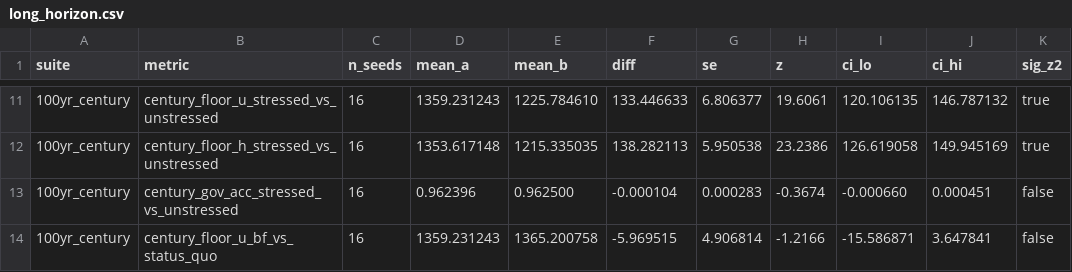
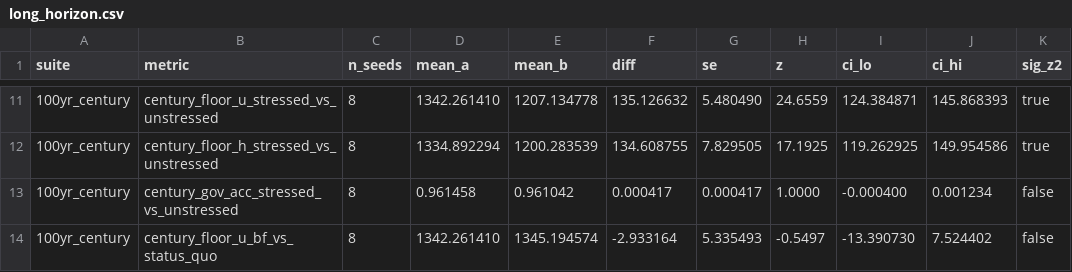
Before and after one commit to nesquarx/Benefuture, a CSV file: sim/battery/results/long_horizon.csv, drawn as a sheet; only a part is shown, gaps mark what is left out; the diff covers the shown part only; the diff names each change by its address in the sheet, - before the commit and + after, or states it on an @@ line.

```diff
--- a/sim/battery/results/long_horizon.csv
+++ b/sim/battery/results/long_horizon.csv
-C11:C14 (n_seeds): 16
+C11:C14 (n_seeds): 8
-D11 (mean_a): 1359.231243
+D11 (mean_a): 1342.261410
-E11 (mean_b): 1225.784610
+E11 (mean_b): 1207.134778
-F11 (diff): 133.446633
+F11 (diff): 135.126632
-G11 (se): 6.806377
+G11 (se): 5.480490
-H11 (z): 19.6061
+H11 (z): 24.6559
-I11 (ci_lo): 120.106135
+I11 (ci_lo): 124.384871
-J11 (ci_hi): 146.787132
+J11 (ci_hi): 145.868393
-D12 (mean_a): 1353.617148
+D12 (mean_a): 1334.892294
-E12 (mean_b): 1215.335035
+E12 (mean_b): 1200.283539
-F12 (diff): 138.282113
+F12 (diff): 134.608755
-G12 (se): 5.950538
+G12 (se): 7.829505
-H12 (z): 23.2386
+H12 (z): 17.1925
-I12 (ci_lo): 126.619058
+I12 (ci_lo): 119.262925
-J12 (ci_hi): 149.945169
+J12 (ci_hi): 149.954586
-D13 (mean_a): 0.962396
+D13 (mean_a): 0.961458
-E13 (mean_b): 0.962500
+E13 (mean_b): 0.961042
-F13 (diff): -0.000104
+F13 (diff): 0.000417
-G13 (se): 0.000283
+G13 (se): 0.000417
-H13 (z): -0.3674
+H13 (z): 1.0000
-I13 (ci_lo): -0.000660
+I13 (ci_lo): -0.000400
-J13 (ci_hi): 0.000451
+J13 (ci_hi): 0.001234
-D14 (mean_a): 1359.231243
+D14 (mean_a): 1342.261410
-E14 (mean_b): 1365.200758
+E14 (mean_b): 1345.194574
-F14 (diff): -5.969515
+F14 (diff): -2.933164
-G14 (se): 4.906814
+G14 (se): 5.335493
-H14 (z): -1.2166
+H14 (z): -0.5497
-I14 (ci_lo): -15.586871
+I14 (ci_lo): -13.390730
-J14 (ci_hi): 3.647841
+J14 (ci_hi): 7.524402
```
Also changed, not shown: 1 added row, 1 removed row and 104 edited cells elsewhere in this file, 1 other file.
